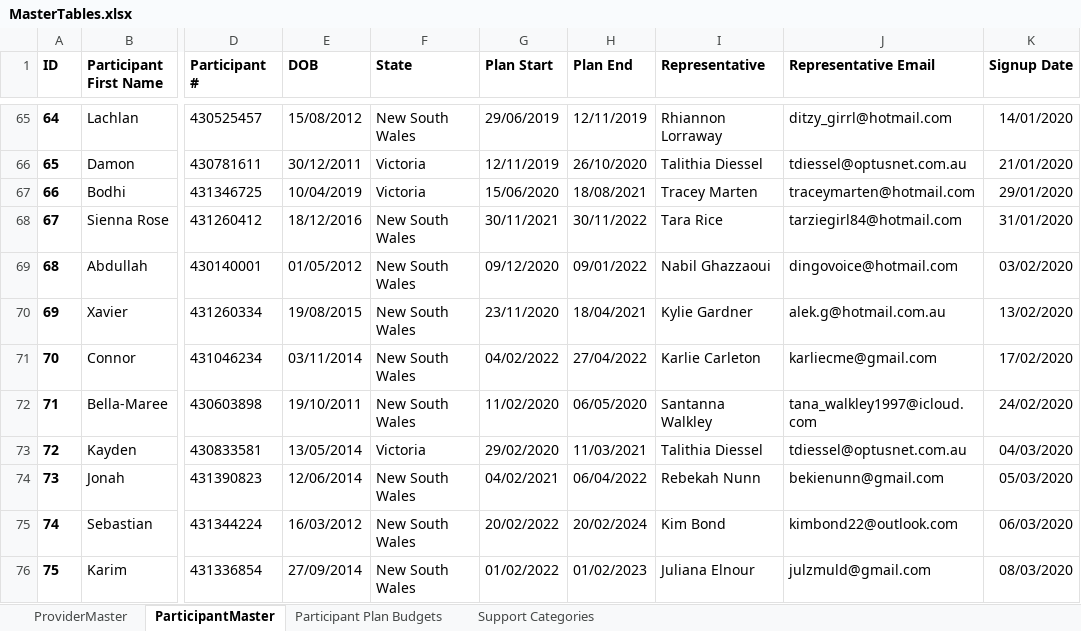
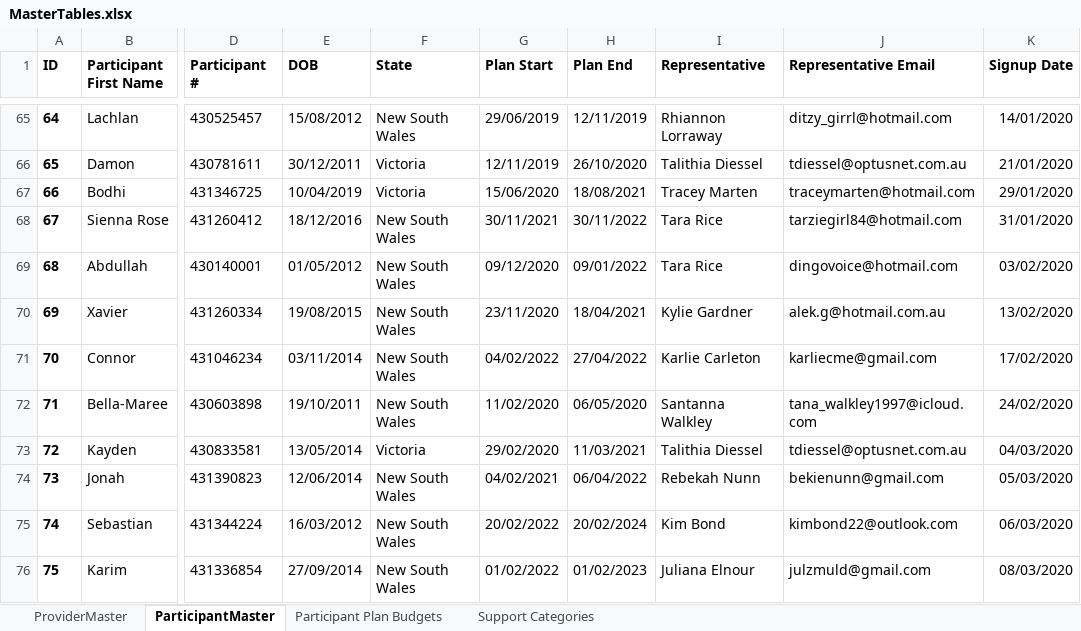
Before and after one commit to maslowcreative/ein, an Excel workbook: storage/app/data/MasterTables.xlsx, sheet ParticipantMaster, drawn as a sheet; only a part is shown, gaps mark what is left out; values as stored, in another font and other column widths than the file's, no borders; charts and pictures and table styles not drawn; the diff names each change by its address in the sheet, - before the commit and + after, or states it on an @@ line.

```diff
--- a/storage/app/data/MasterTables.xlsx (sheet ParticipantMaster)
+++ b/storage/app/data/MasterTables.xlsx (sheet ParticipantMaster)
-I69 (Representative): Nabil Ghazzaoui
+I69 (Representative): Tara Rice
```
Also changed, not shown: sheet ProviderMaster, sheet Participant Plan Budgets, 1 other file.
